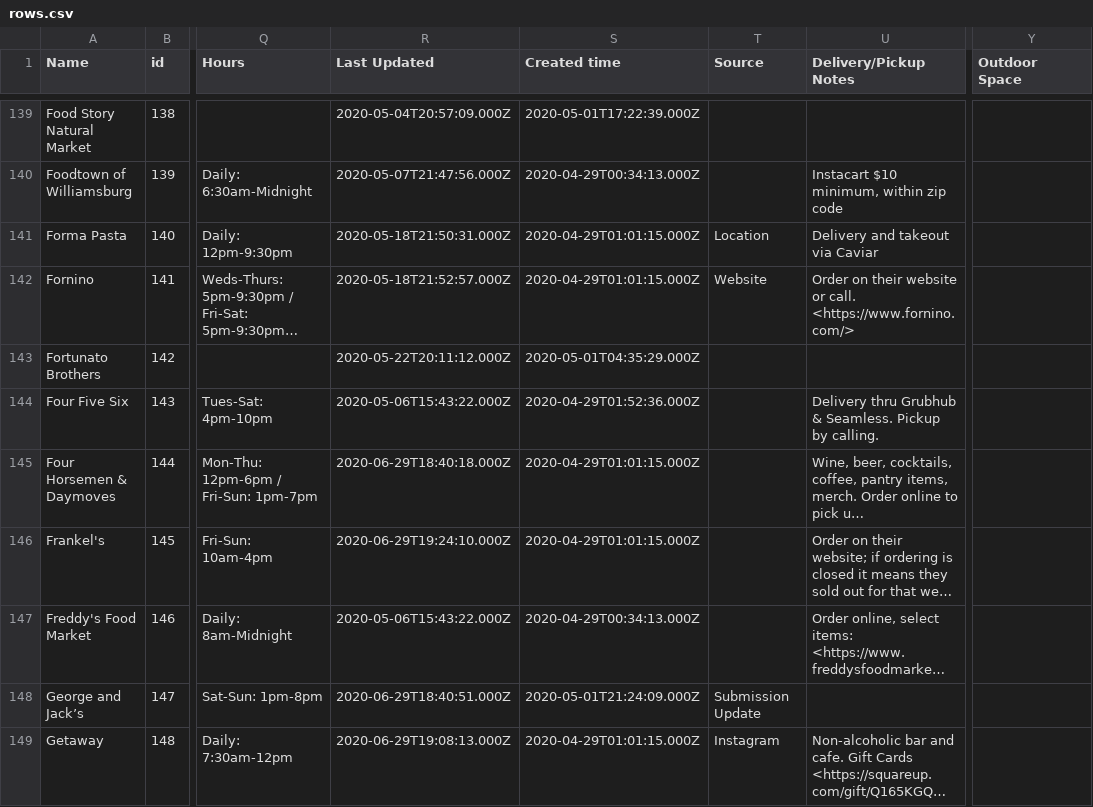
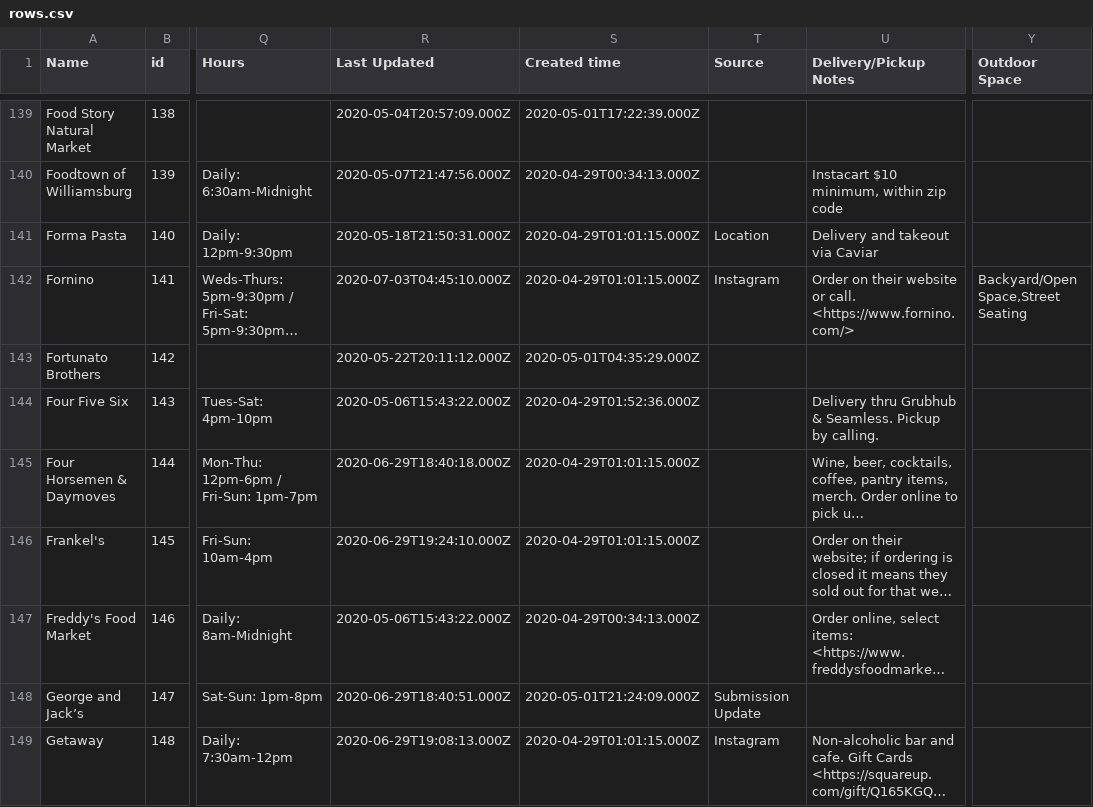
Before and after one commit to BetaNYC/open-business-directory, a CSV file: data/rows.csv, drawn as a sheet; only a part is shown, gaps mark what is left out; long unchanged cells end in …; the diff names each change by its address in the sheet, - before the commit and + after, or states it on an @@ line.

Commit message:
Update rows.csv

```diff
--- a/data/rows.csv
+++ b/data/rows.csv
-R142 (Last Updated): 2020-05-18T21:52:57.000Z
+R142 (Last Updated): 2020-07-03T04:45:10.000Z
-T142 (Source): Website
+T142 (Source): Instagram
-Y142 (Outdoor Space): (empty)
+Y142 (Outdoor Space): Backyard/Open Space,Street Seating
```
